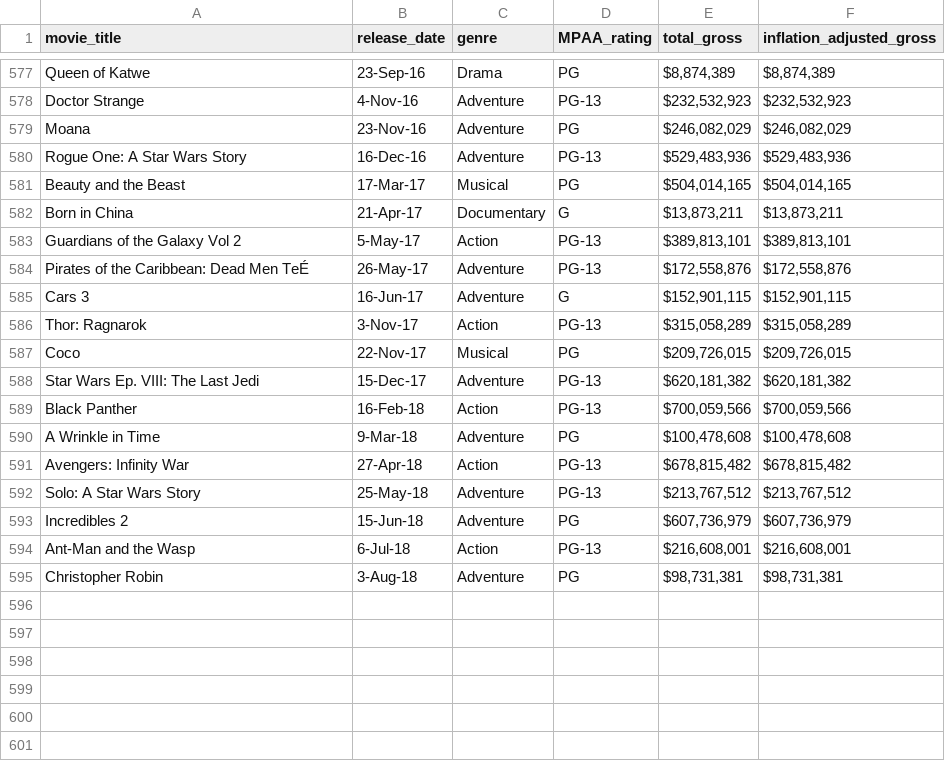
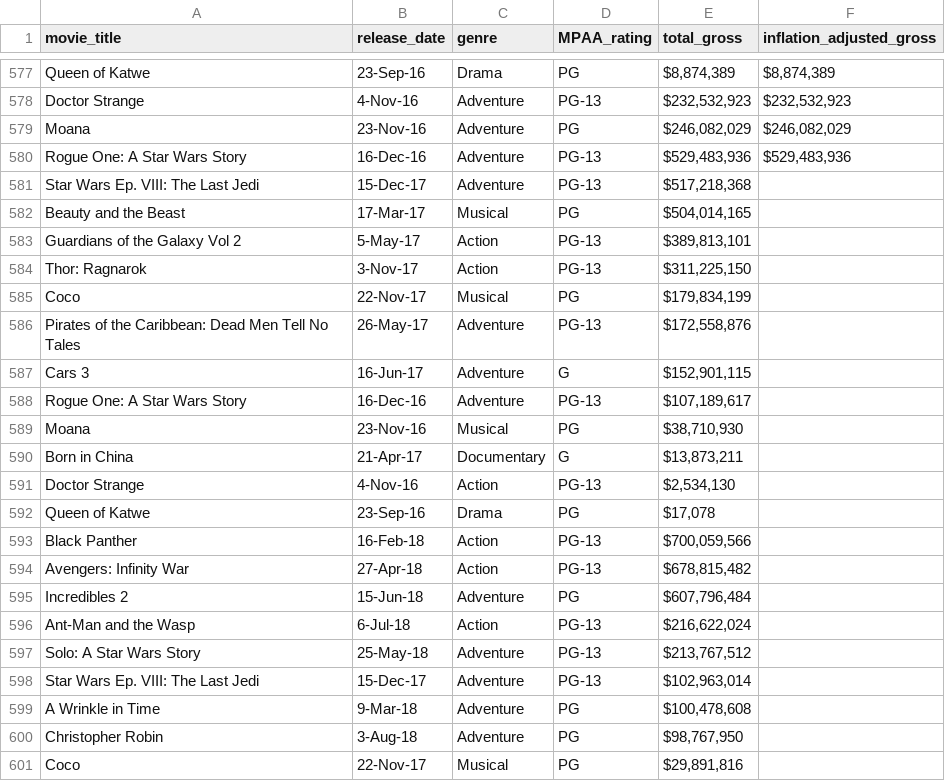
Before and after one commit to CollinCrossie/KU-Project-1, a CSV file: Disney_Datasets/disney_movies_total_gross.csv, drawn as a sheet; only a part is shown, gaps mark what is left out; the diff covers the shown part only.

```diff
--- a/Disney_Datasets/disney_movies_total_gross.csv
+++ b/Disney_Datasets/disney_movies_total_gross.csv
@@ -581,15 +581,21 @@ Rogue One: A Star Wars Story	16-Dec-16	Adventure	PG-13	"$529,483,936 "	"$529,483
-Beauty and the Beast	17-Mar-17	Musical	PG	"$504,014,165 "	"$504,014,165 "
-Born in China	21-Apr-17	Documentary	G	"$13,873,211 "	"$13,873,211 "
-Guardians of the Galaxy Vol 2	5-May-17	Action	PG-13	"$389,813,101 "	"$389,813,101 "
-Pirates of the Caribbean: Dead Men TeÉ	26-May-17	Adventure	PG-13	"$172,558,876 "	"$172,558,876 "
-Cars 3	16-Jun-17	Adventure	G	"$152,901,115 "	"$152,901,115 "
-Thor: Ragnarok	3-Nov-17	Action	PG-13	"$315,058,289 "	"$315,058,289 "
-Coco	22-Nov-17	Musical	PG	"$209,726,015 "	"$209,726,015 "
-Star Wars Ep. VIII: The Last Jedi	15-Dec-17	Adventure	PG-13	"$620,181,382 "	"$620,181,382 "
-Black Panther	16-Feb-18	Action	PG-13	"$700,059,566 "	"$700,059,566 "
-A Wrinkle in Time	9-Mar-18	Adventure	PG	"$100,478,608 "	"$100,478,608 "
-Avengers: Infinity War	27-Apr-18	Action	PG-13	"$678,815,482 "	"$678,815,482 "
-Solo: A Star Wars Story	25-May-18	Adventure	PG-13	"$213,767,512 "	"$213,767,512 "
-Incredibles 2	15-Jun-18	Adventure	PG	"$607,736,979 "	"$607,736,979 "
-Ant-Man and the Wasp	6-Jul-18	Action	PG-13	"$216,608,001 "	"$216,608,001 "
-Christopher Robin	3-Aug-18	Adventure	PG	"$98,731,381 "	"$98,731,381 "
+Star Wars Ep. VIII: The Last Jedi	15-Dec-17	Adventure	PG-13	"$517,218,368 "		
+Beauty and the Beast	17-Mar-17	Musical	PG	"$504,014,165 "		
+Guardians of the Galaxy Vol 2	5-May-17	Action	PG-13	"$389,813,101 "		
+Thor: Ragnarok	3-Nov-17	Action	PG-13	"$311,225,150 "		
+Coco	22-Nov-17	Musical	PG	"$179,834,199 "		
+Pirates of the Caribbean: Dead Men Tell No Tales	26-May-17	Adventure	PG-13	"$172,558,876 "		
+Cars 3	16-Jun-17	Adventure	G	"$152,901,115 "		
+Rogue One: A Star Wars Story	16-Dec-16	Adventure	PG-13	"$107,189,617 "		
+Moana	23-Nov-16	Musical	PG	"$38,710,930 "		
+Born in China	21-Apr-17	Documentary	G	"$13,873,211 "		
+Doctor Strange	4-Nov-16	Action	PG-13	"$2,534,130 "		
+Queen of Katwe	23-Sep-16	Drama	PG	"$17,078 "		
+Black Panther	16-Feb-18	Action	PG-13	"$700,059,566 "		
+Avengers: Infinity War	27-Apr-18	Action	PG-13	"$678,815,482 "		
+Incredibles 2	15-Jun-18	Adventure	PG	"$607,796,484 "		
+Ant-Man and the Wasp	6-Jul-18	Action	PG-13	"$216,622,024 "		
+Solo: A Star Wars Story	25-May-18	Adventure	PG-13	"$213,767,512 "		
+Star Wars Ep. VIII: The Last Jedi	15-Dec-17	Adventure	PG-13	"$102,963,014 "		
+A Wrinkle in Time	9-Mar-18	Adventure	PG	"$100,478,608 "		
+Christopher Robin	3-Aug-18	Adventure	PG	"$98,767,950 "		
+Coco	22-Nov-17	Musical	PG	"$29,891,816 "		
```
Also changed, not shown: 1 added row elsewhere in this file, 3 other files.
